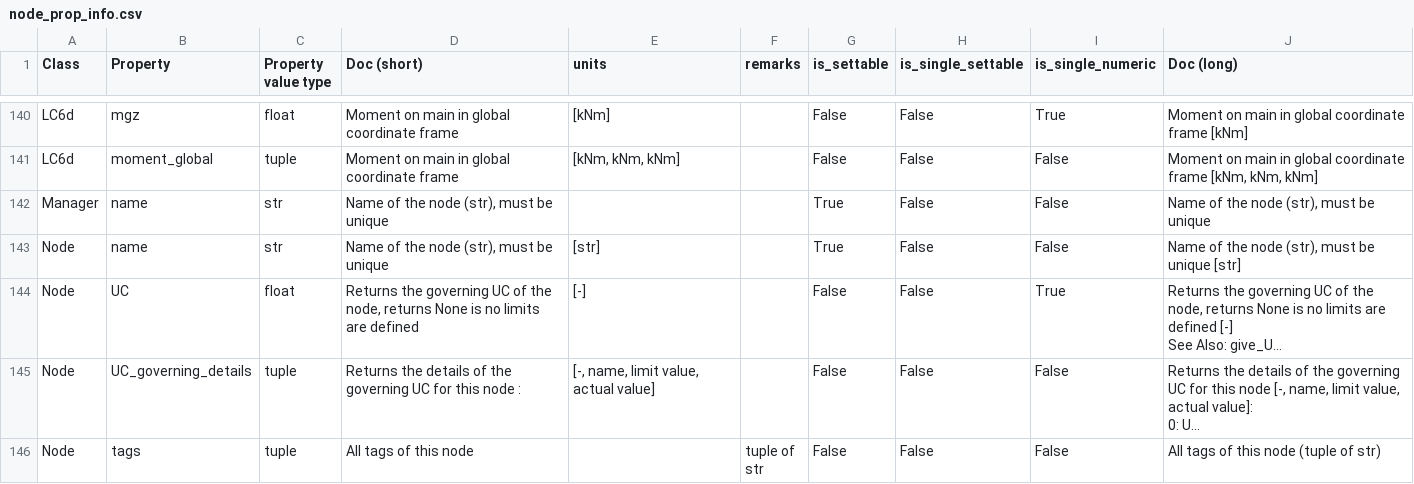
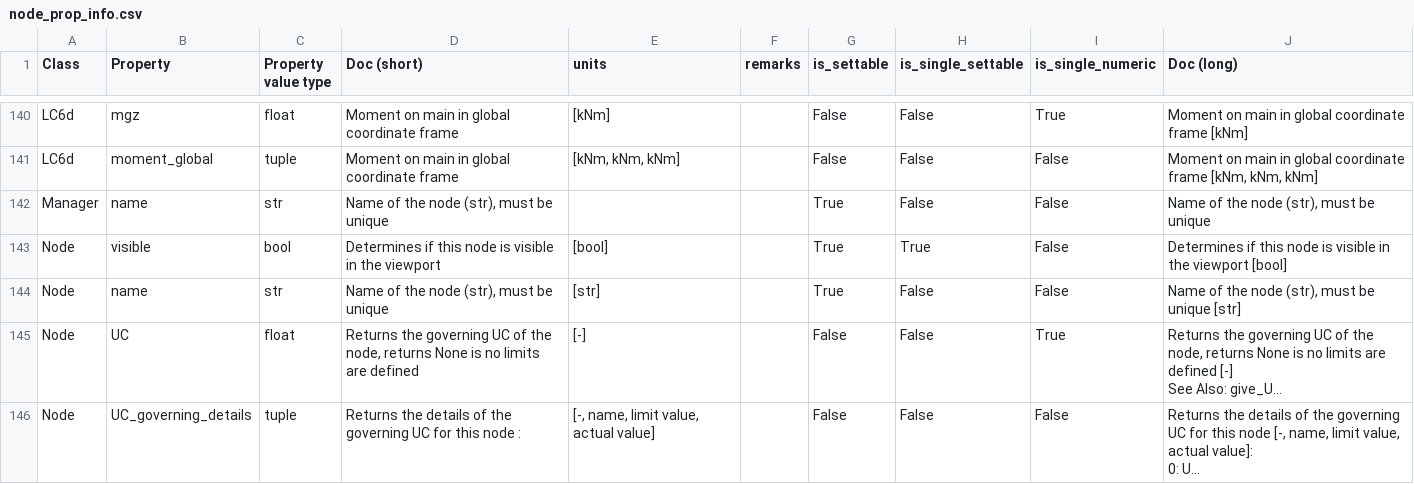
Before and after one commit to RubendeBruin/DAVE, a CSV file: src/DAVE/resources/node_prop_info.csv, drawn as a sheet; only a part is shown, gaps mark what is left out; the shorter side is filled out with more unchanged rows; long unchanged cells end in ….

Commit message:
Added visible to timeline

```diff
--- a/src/DAVE/resources/node_prop_info.csv
+++ b/src/DAVE/resources/node_prop_info.csv
@@ -290,2 +290,3 @@ LC6d,moment_global,tuple,Moment on main in global coordinate frame ,"[kNm, kNm,
 Manager,name,str,"Name of the node (str), must be unique",,,True,False,False,"Name of the node (str), must be unique"
+Node,visible,bool,Determines if this node is visible in the viewport ,[bool],,True,True,False,Determines if this node is visible in the viewport [bool]
 Node,name,str,"Name of the node (str), must be unique ",[str],,True,False,False,"Name of the node (str), must be unique [str]"
```
Also changed, not shown: 2 other files.
